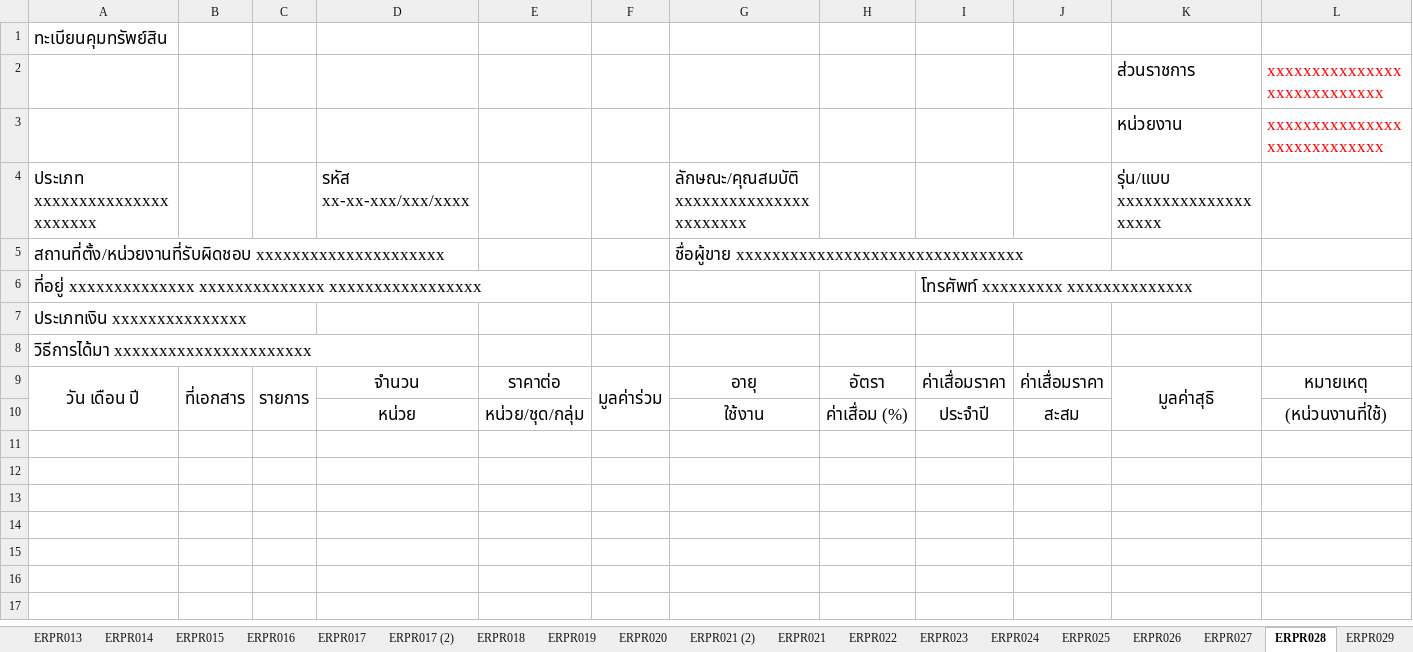
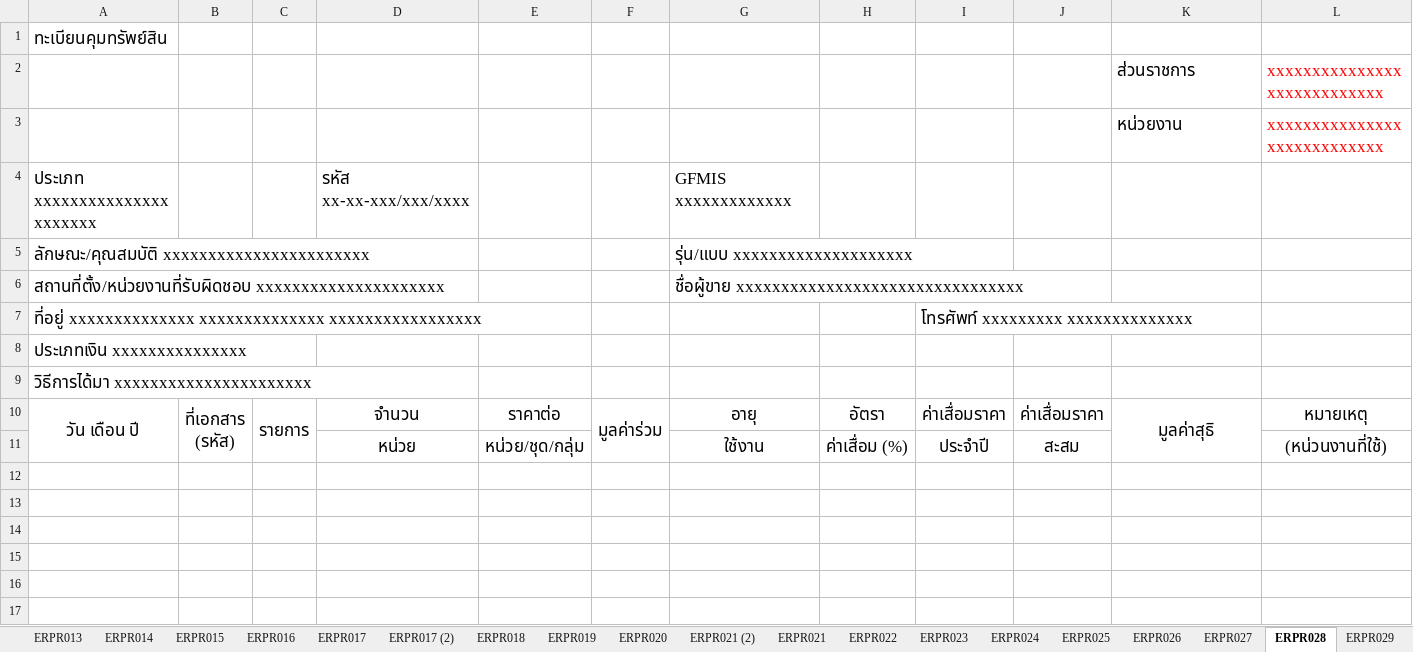
Before and after one commit to Suraphol/Prototype_ERP_60, an Excel workbook: ReportALL ERP 60.xlsx, sheet ERPR028, drawn as a sheet; only a part is shown; the shorter side is filled out with more unchanged rows; values as stored, in another font and other column widths than the file's, no borders; addresses are those after the commit; rows hold the shown columns only; ↵ is a line break in a cell; the diff names each change by its address in the sheet, - before the commit and + after, or states it on an @@ line.

```diff
--- a/ReportALL ERP 60.xlsx (sheet ERPR028)
+++ b/ReportALL ERP 60.xlsx (sheet ERPR028)
-G4: ลักษณะ/คุณสมบัติ xxxxxxxxxxxxxxxxxxxxxxx
+G4: GFMIS xxxxxxxxxxxxx
-K4: รุ่น/แบบ xxxxxxxxxxxxxxxxxxxx
+K4: (empty)
+row 5: ลักษณะ/คุณสมบัติ xxxxxxxxxxxxxxxxxxxxxxx |  |  |  |  |  | รุ่น/แบบ xxxxxxxxxxxxxxxxxxxx
-B10: ที่เอกสาร
+B10: ที่เอกสาร ↵ (รหัส)
```
Also changed, not shown: sheet ERPR033, sheet ERPR031, sheet ERPR032, sheet ERPR026, sheet ERPR029, sheet ERPR030, 1 more sheet, formulas that keep their value, 23 other files.
